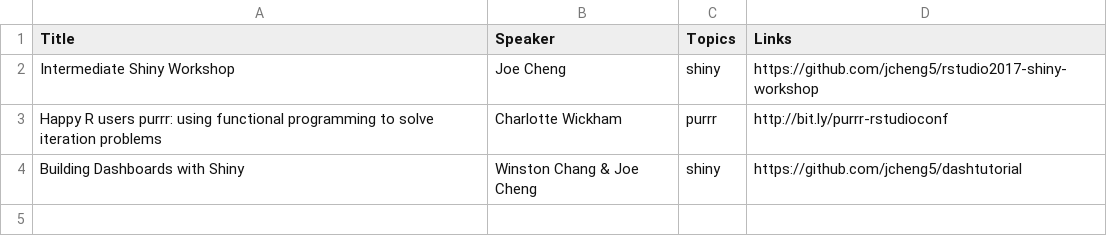
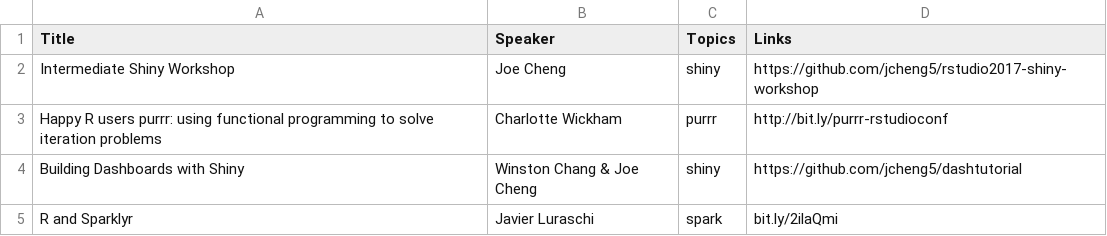
Before and after one commit to rweekly/conferences, a CSV file: rstudioconf2017.csv, drawn as a sheet; the diff names each change by its address in the sheet, - before the commit and + after, or states it on an @@ line.

Commit message:
spark

```diff
--- a/rstudioconf2017.csv
+++ b/rstudioconf2017.csv
+row 5: R and Sparklyr | Javier Luraschi | spark | bit.ly/2ilaQmi
```
